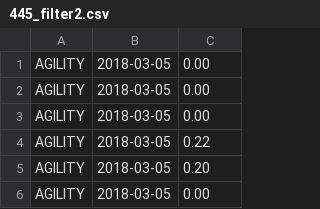
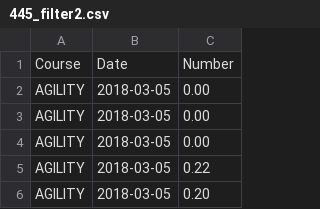
Before and after one commit to LindsayRichman/D3, a CSV file: 445_filter2.csv, drawn as a sheet; only a part is shown; the shorter side is filled out with more unchanged rows; the diff names each change by its address in the sheet, - before the commit and + after, or states it on an @@ line.

Commit message:
Add files via upload

```diff
--- a/445_filter2.csv
+++ b/445_filter2.csv
+row 1: Course | Date | Number
```
